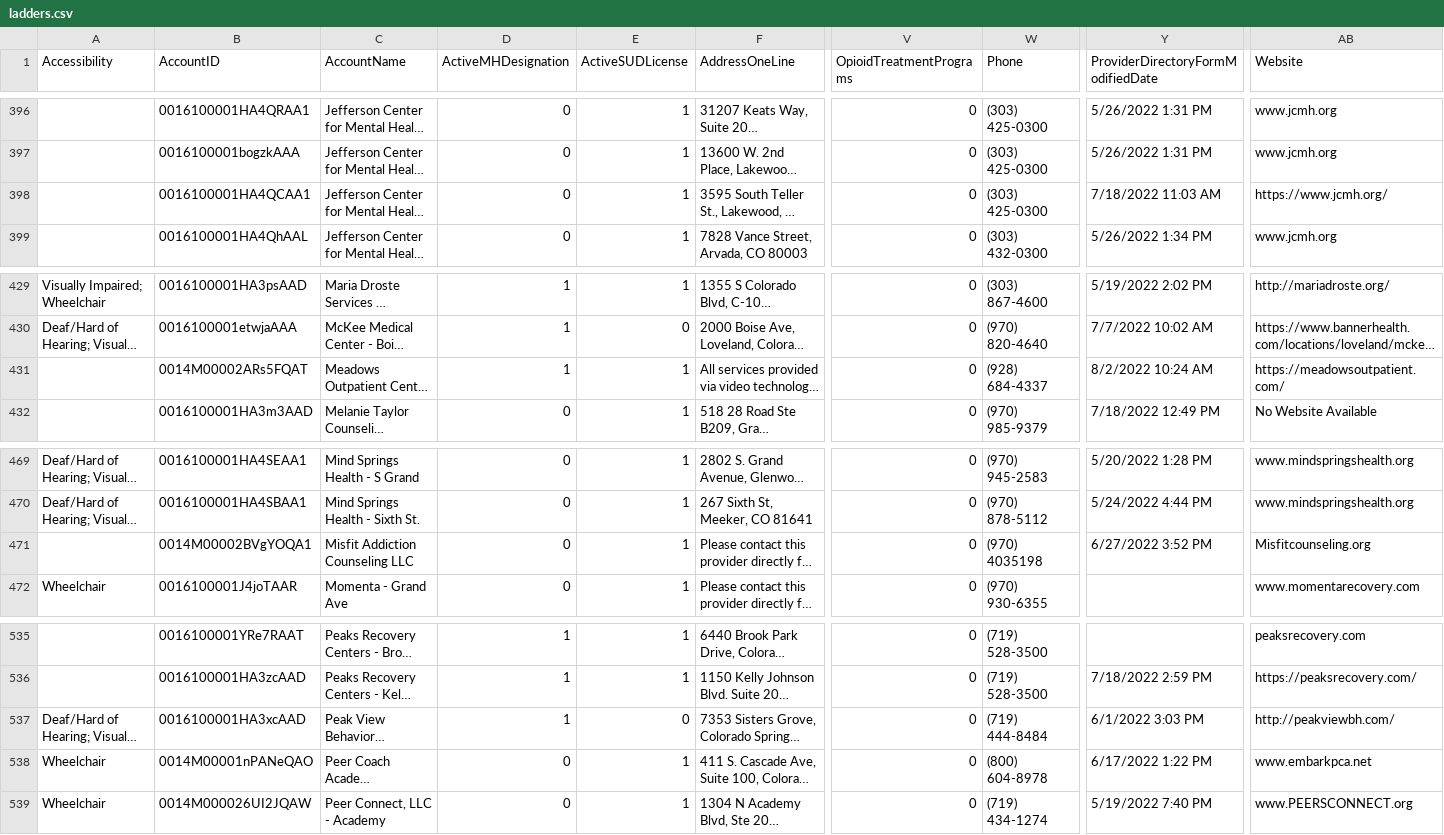
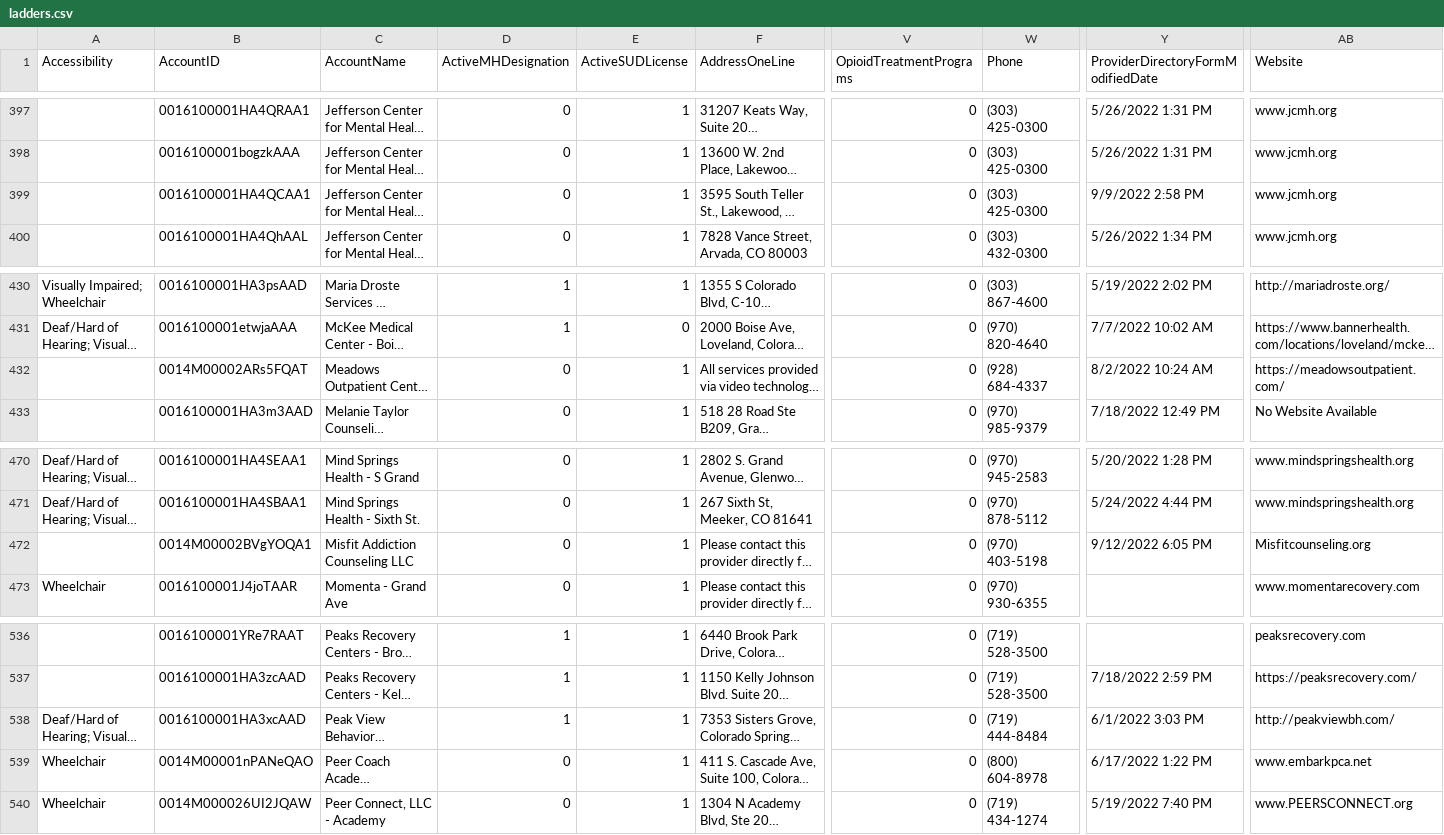
Before and after one commit to bloom-works/ownpath, a CSV file: raw_data/ladders.csv, drawn as a sheet; only a part is shown, gaps mark what is left out; long unchanged cells end in …; addresses are those after the commit; the diff covers the shown part only; the diff names each change by its address in the sheet, - before the commit and + after, or states it on an @@ line.

```diff
--- a/raw_data/ladders.csv
+++ b/raw_data/ladders.csv
-Y399: 7/18/2022 11:03 AM
+Y399: 9/9/2022 2:58 PM
-AB399 (Website): https://www.jcmh.org/
+AB399 (Website): www.jcmh.org
-D432 (ActiveMHDesignation): 1
+D432 (ActiveMHDesignation): 0
-W472 (Phone): (970) 4035198
+W472 (Phone): (970) 403-5198
-Y472: 6/27/2022 3:52 PM
+Y472: 9/12/2022 6:05 PM
-E538 (ActiveSUDLicense): 0
+E538 (ActiveSUDLicense): 1
```
Also changed, not shown: 3 added rows, 1 removed row and 9 edited cells elsewhere in this file.
